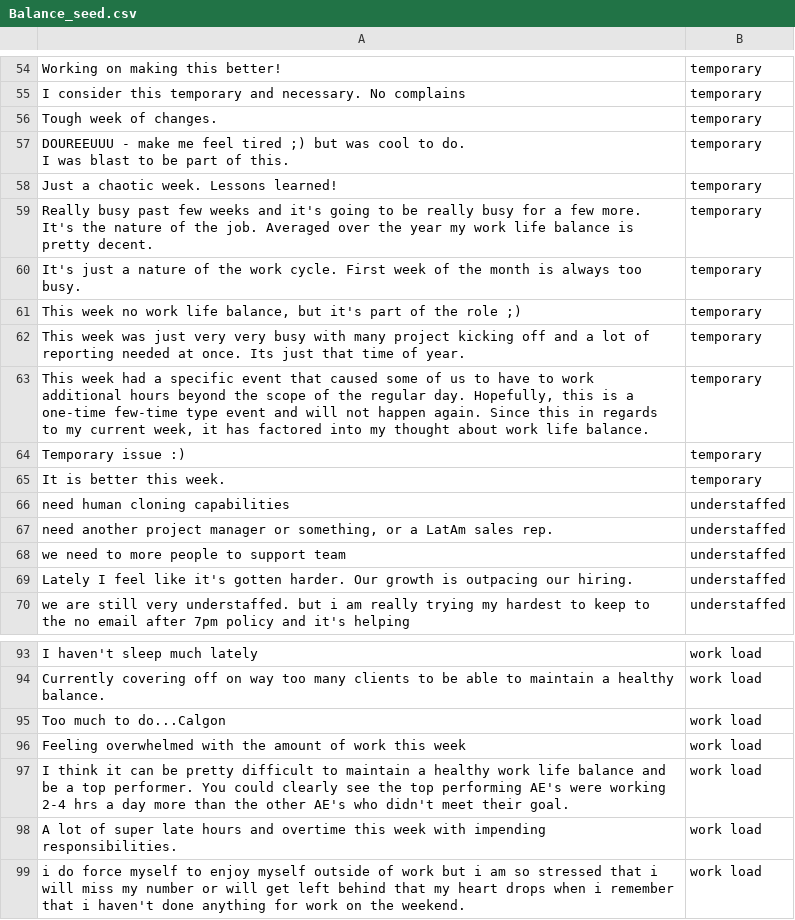
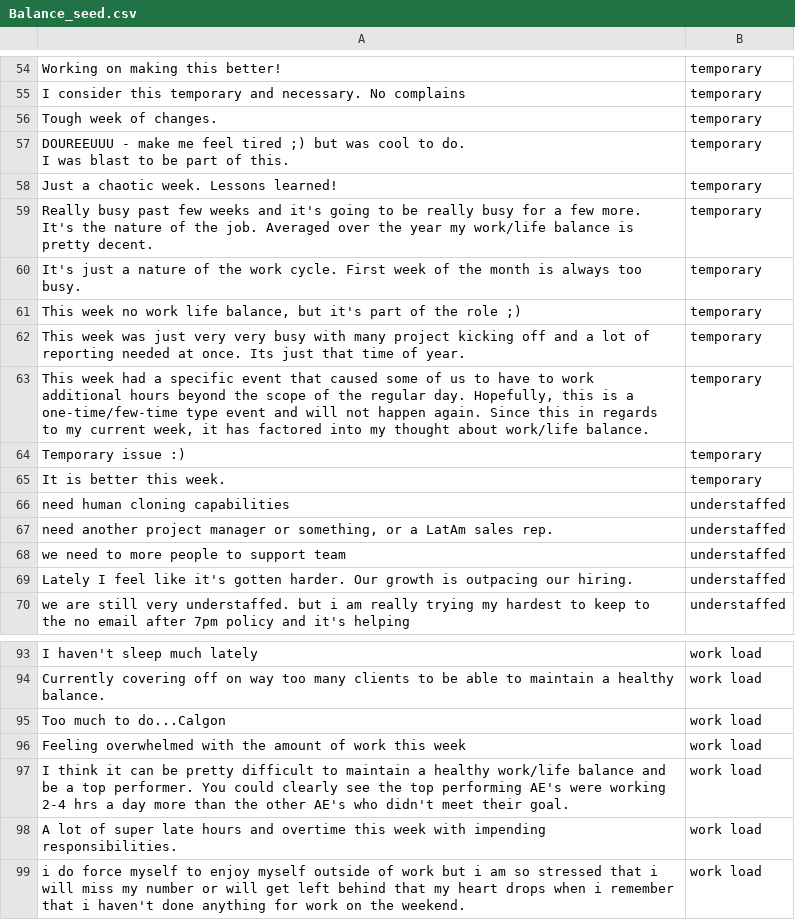
Before and after one commit to johnw335/Comment_Classification, a CSV file: lib/seeds/Balance_seed.csv, drawn as a sheet; only a part is shown, gaps mark what is left out; the diff covers the shown part only.

```diff
--- a/lib/seeds/Balance_seed.csv
+++ b/lib/seeds/Balance_seed.csv
@@ -66,3 +66,3 @@ I was blast to be part of this.",temporary
 Just a chaotic week. Lessons learned!,temporary
-Really busy past few weeks and it's going to be really busy for a few more.  It's the nature of the job.  Averaged over the year my work life balance is pretty decent.,temporary
+Really busy past few weeks and it's going to be really busy for a few more.  It's the nature of the job.  Averaged over the year my work/life balance is pretty decent.,temporary
 It's just a nature of the work cycle. First week of the month is always too busy.,temporary
@@ -70,3 +70,3 @@ It's just a nature of the work cycle. First week of the month is always too busy
 This week was just very very busy with many project kicking off and a lot of reporting needed at once. Its just that time of year.,temporary
-"This week had a specific event that caused some of us to have to work additional hours beyond the scope of the regular day. Hopefully, this is a one-time few-time type event and will not happen again. Since this in regards to my current week, it has factored into my thought about work life balance.",temporary
+"This week had a specific event that caused some of us to have to work additional hours beyond the scope of the regular day. Hopefully, this is a one-time/few-time type event and will not happen again. Since this in regards to my current week, it has factored into my thought about work/life balance.",temporary
 Temporary issue :),temporary
@@ -104,3 +104,3 @@ Too much to do...Calgon,work load
 Feeling overwhelmed with the amount of work this week,work load
-I think it can be pretty difficult to maintain a healthy work life balance and be a top performer. You could clearly see the top performing AE's were working 2-4 hrs a day more than the other AE's who didn't meet their goal.,work load
+I think it can be pretty difficult to maintain a healthy work/life balance and be a top performer. You could clearly see the top performing AE's were working 2-4 hrs a day more than the other AE's who didn't meet their goal.,work load
 A lot of super late hours and overtime this week with impending responsibilities.,work load
```
Also changed, not shown: 9 edited cells elsewhere in this file, 6 other files.
